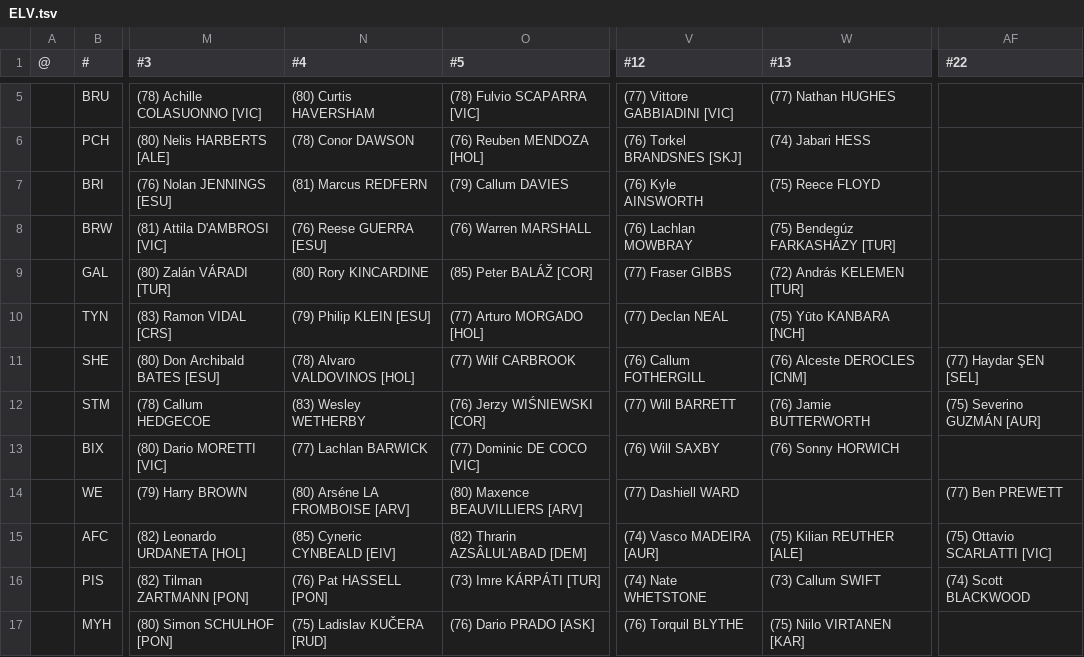
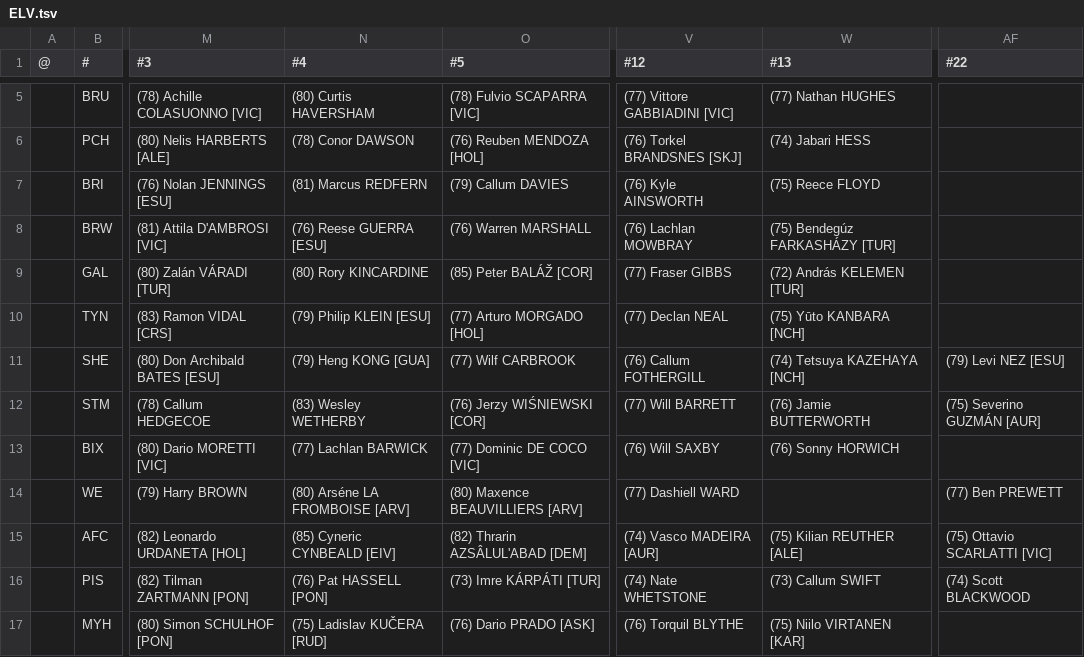
Before and after one commit to auroruse/avium-football-engine, a TSV file: src/presets/ELV.tsv, drawn as a sheet; only a part is shown, gaps mark what is left out; the diff names each change by its address in the sheet, - before the commit and + after, or states it on an @@ line.

```diff
--- a/src/presets/ELV.tsv
+++ b/src/presets/ELV.tsv
-N11 (#4): (78) Alvaro VALDOVINOS [HOL]
+N11 (#4): (79) Heng KONG [GUA]
-W11 (#13): (76) Alceste DEROCLES [CNM]
+W11 (#13): (74) Tetsuya KAZEHAYA [NCH]
-AF11 (#22): (77) Haydar ŞEN [SEL]
+AF11 (#22): (79) Levi NEZ [ESU]
```
Also changed, not shown: public/avium/pstats/trades.tsv, src/presets/NCH.tsv, 2 other files.
